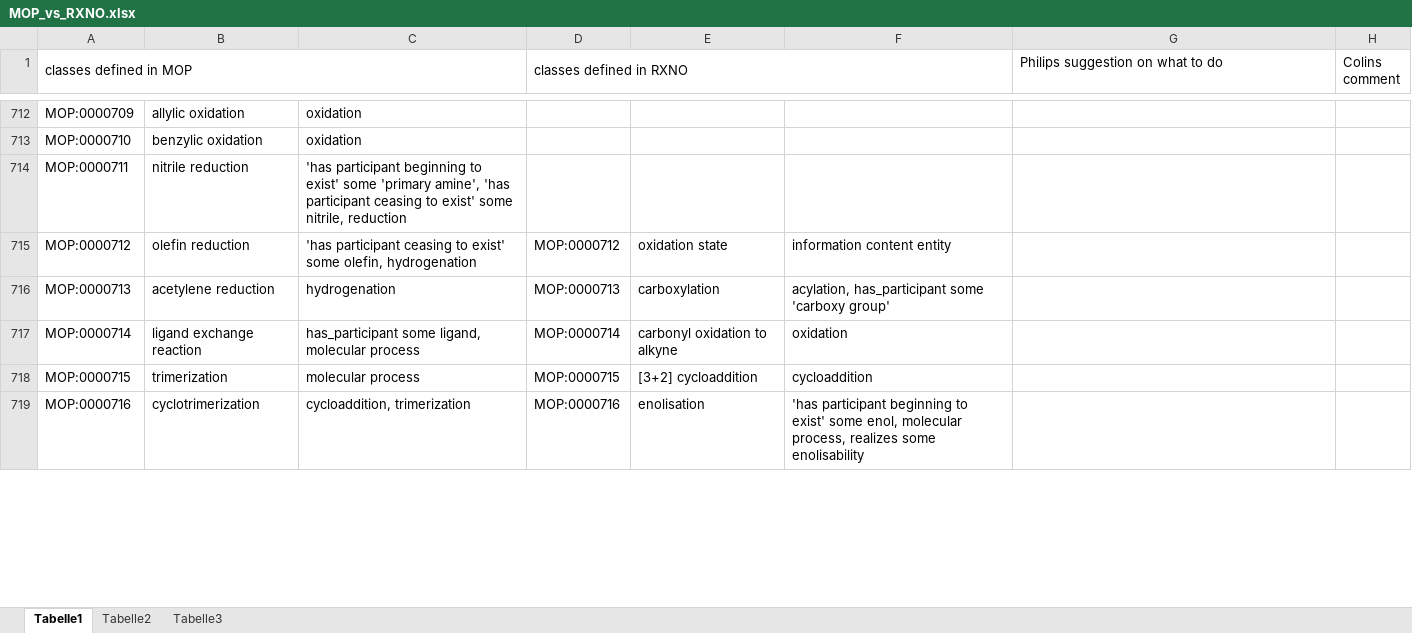
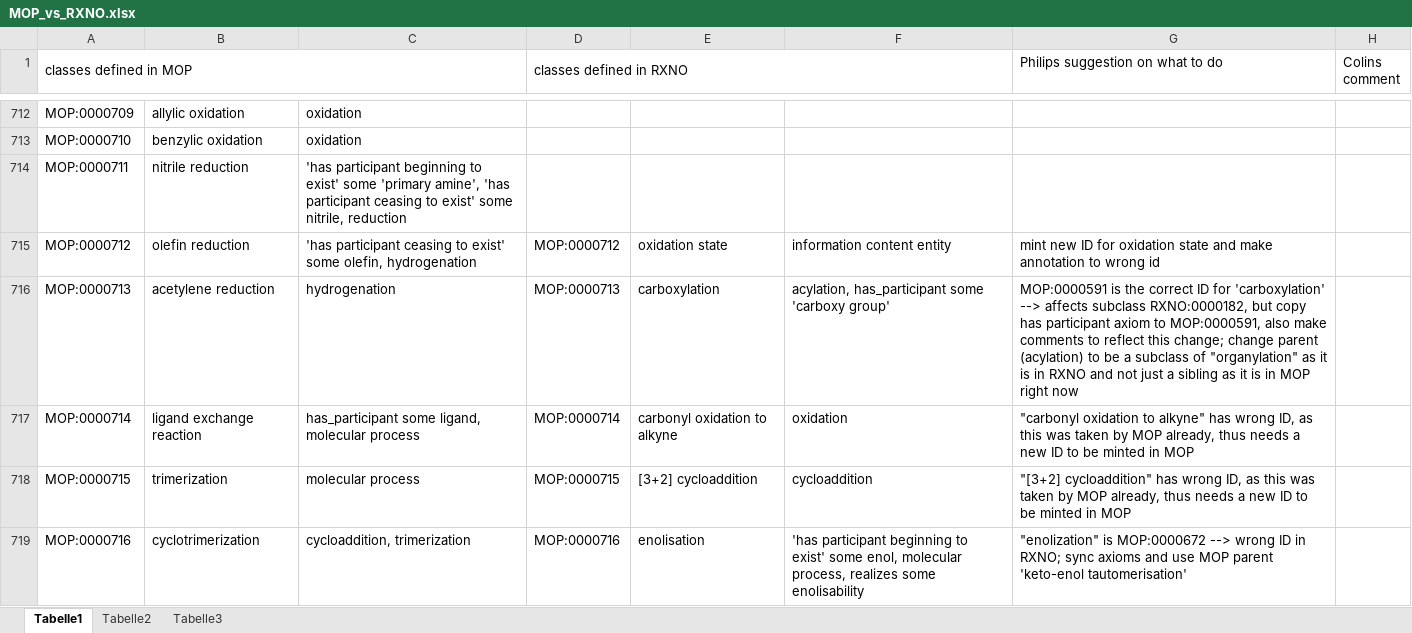
Before and after one commit to rsc-ontologies/rxno, an Excel workbook: MOP_vs_RXNO.xlsx, sheet Tabelle1, drawn as a sheet; only a part is shown, gaps mark what is left out; values as stored, in another font and other column widths than the file's, no cell formats; the diff covers the shown part only; the diff names each change by its address in the sheet, - before the commit and + after, or states it on an @@ line.

Commit message:
#27 reconcile: MOP:0000589, MOP:0000596, MOP:0000618, ...
MOP:0000619, MOP:0000627, MOP:0000628, MOP:0000642, MOP:0000650, MOP:0000656, MOP:0000671, MOP:0000705, MOP:0000713, MOP:0000714,  MOP:0000715,  MOP:0000716,  MOP:0000717,  MOP:0000718,  MOP:0000719,  MOP:0000720

```diff
--- a/MOP_vs_RXNO.xlsx (sheet Tabelle1)
+++ b/MOP_vs_RXNO.xlsx (sheet Tabelle1)
-G715 (Philips suggestion on what to do): (empty)
+G715 (Philips suggestion on what to do): mint new ID for oxidation state and make annotation to wrong id
-G716 (Philips suggestion on what to do): (empty)
+G716 (Philips suggestion on what to do): MOP:0000591 is the correct ID for 'carboxylation' --> affects subclass RXNO:0000182, but copy has participant axiom to MOP:0000591, also make comments to reflect this change; change parent (acylation) to be a subclass of "organylation" as it is in RXNO and not just a sibling as it is in MOP right now
-G717 (Philips suggestion on what to do): (empty)
+G717 (Philips suggestion on what to do): "carbonyl oxidation to alkyne" has wrong ID, as this was taken by MOP already, thus needs a new ID to be minted in MOP
-G718 (Philips suggestion on what to do): (empty)
+G718 (Philips suggestion on what to do): "[3+2] cycloaddition" has wrong ID, as this was taken by MOP already, thus needs a new ID to be minted in MOP
-G719 (Philips suggestion on what to do): (empty)
+G719 (Philips suggestion on what to do): "enolization" is MOP:0000672 --> wrong ID in RXNO; sync axioms and use MOP parent 'keto-enol tautomerisation'
```
Also changed, not shown: 23 edited cells elsewhere in this sheet, cell formats.
